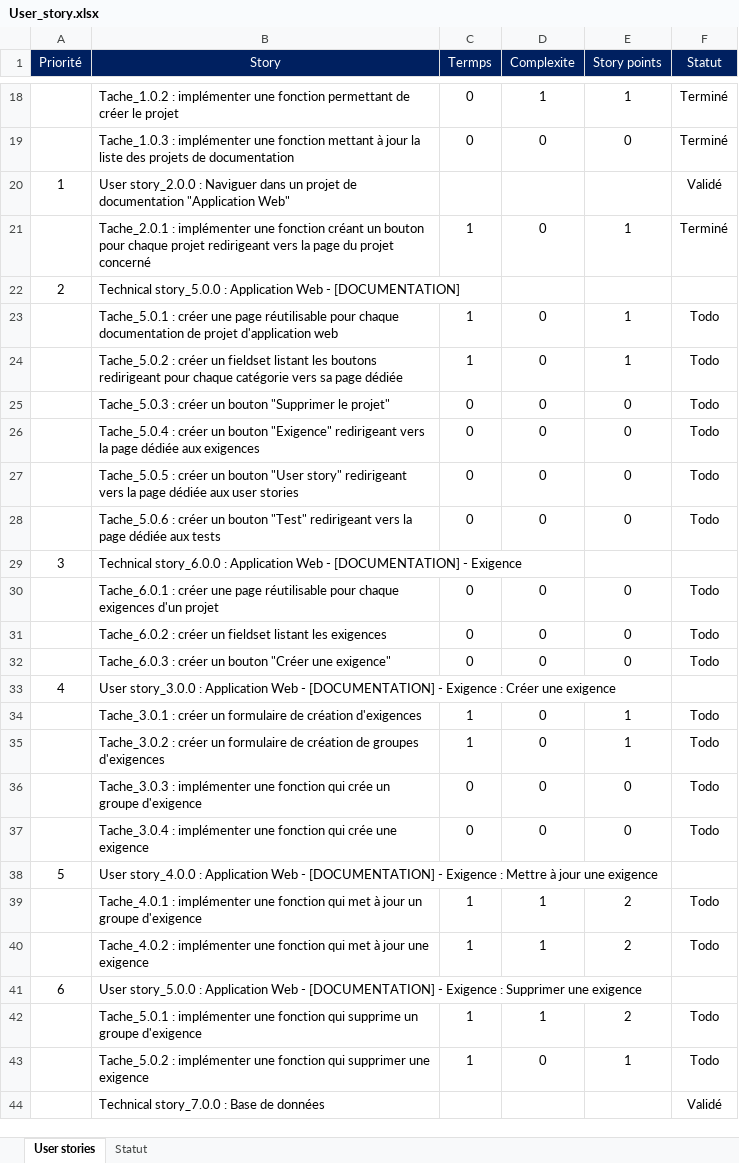
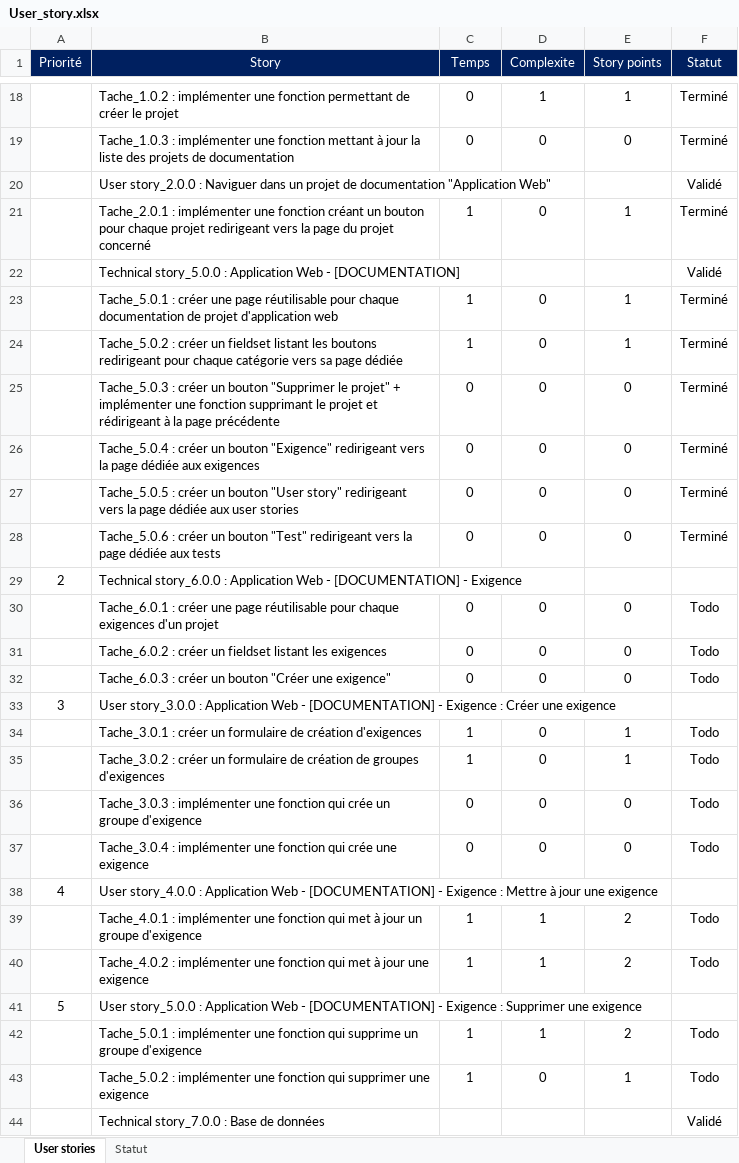
Before and after one commit to victor-dva/you-form-doc, an Excel workbook: Documentation/User_story.xlsx, sheet User stories, drawn as a sheet; only a part is shown, gaps mark what is left out; values as stored, in another font and other column widths than the file's, no borders; conditional formats not drawn; the diff covers the shown part only; the diff names each change by its address in the sheet, - before the commit and + after, or states it on an @@ line.

Commit message:
Technical story_5.0.0 ✔️
Create function that delete project + redirection to categories page

```diff
--- a/Documentation/User_story.xlsx (sheet User stories)
+++ b/Documentation/User_story.xlsx (sheet User stories)
-C1: Termps
+C1: Temps
-A20 (Priorité): 1
+A20 (Priorité): (empty)
-A22 (Priorité): 2
+A22 (Priorité): (empty)
-F22 (Statut): (empty)
+F22 (Statut): Validé
-F23:F28 (Statut): Todo
+F23:F28 (Statut): Terminé
-B25 (Story): …le projet"
+B25 (Story): …le projet" + implémenter une fonction supprimant le projet et rédirigeant à la page précédente
-A29 (Priorité): 3
+A29 (Priorité): 2
-A33 (Priorité): 4
+A33 (Priorité): 3
-A38 (Priorité): 5
+A38 (Priorité): 4
-A41 (Priorité): 6
+A41 (Priorité): 5
```
Also changed, not shown: 3 added rows and 15 edited cells elsewhere in this sheet, 8 other files.
